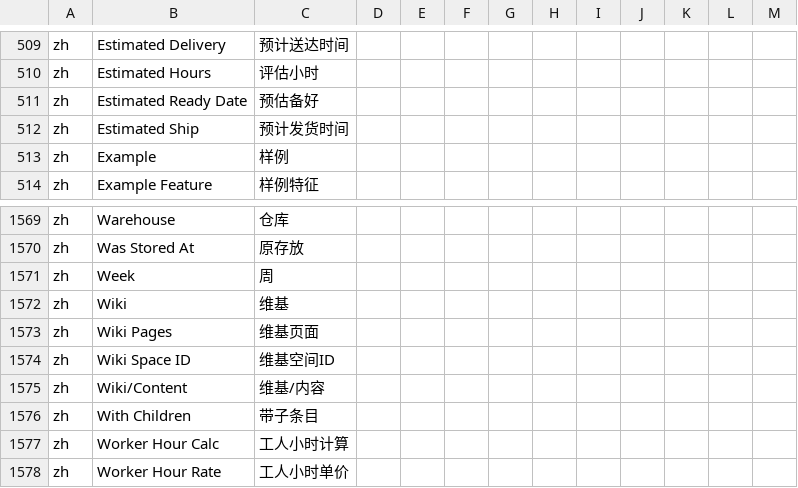
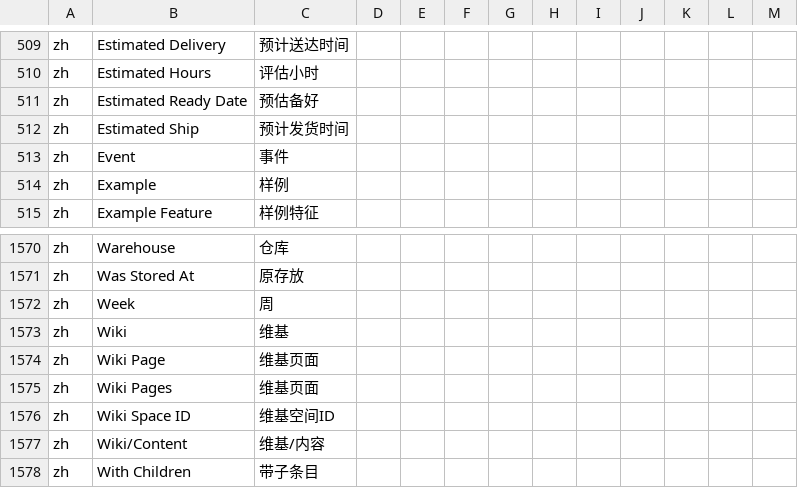
Before and after one commit to hellozhangwei/moqui-zapps, a CSV file: data/L10nZh.csv, drawn as a sheet; only a part is shown, gaps mark what is left out; the shorter side is filled out with more unchanged rows; the diff names each change by its address in the sheet, - before the commit and + after, or states it on an @@ line.

Commit message:
Add some LocalizedMessage

```diff
--- a/data/L10nZh.csv
+++ b/data/L10nZh.csv
+row 513: zh | Event | 事件
+row 1574: zh | Wiki Page | 维基页面
```
